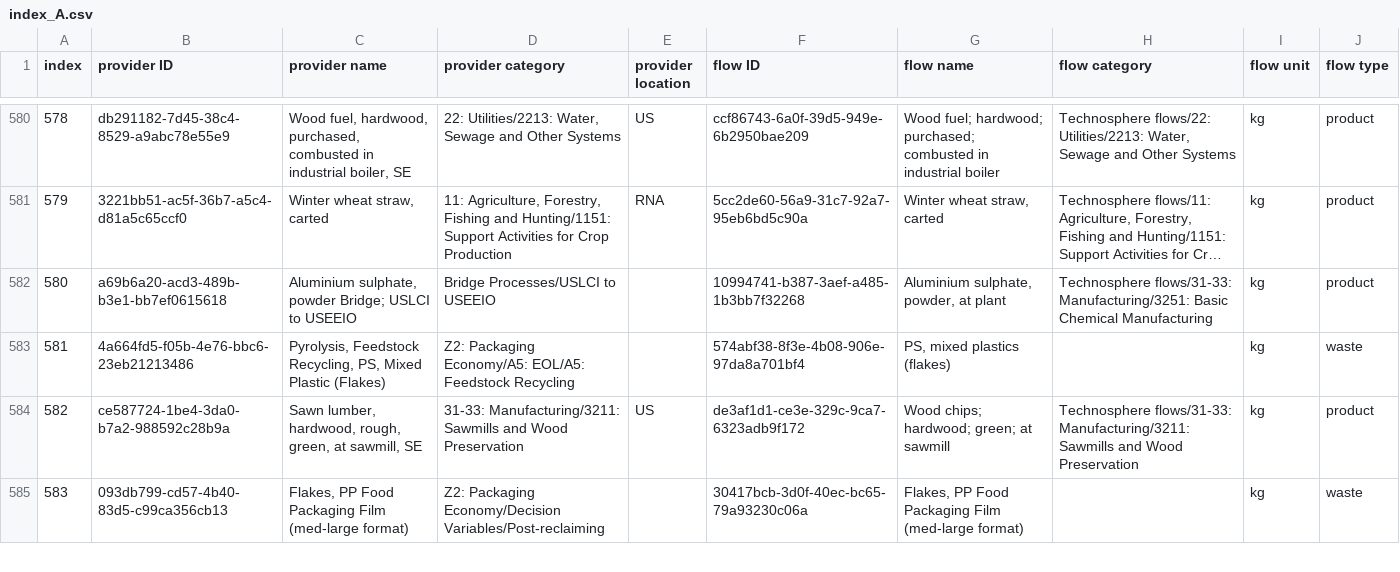
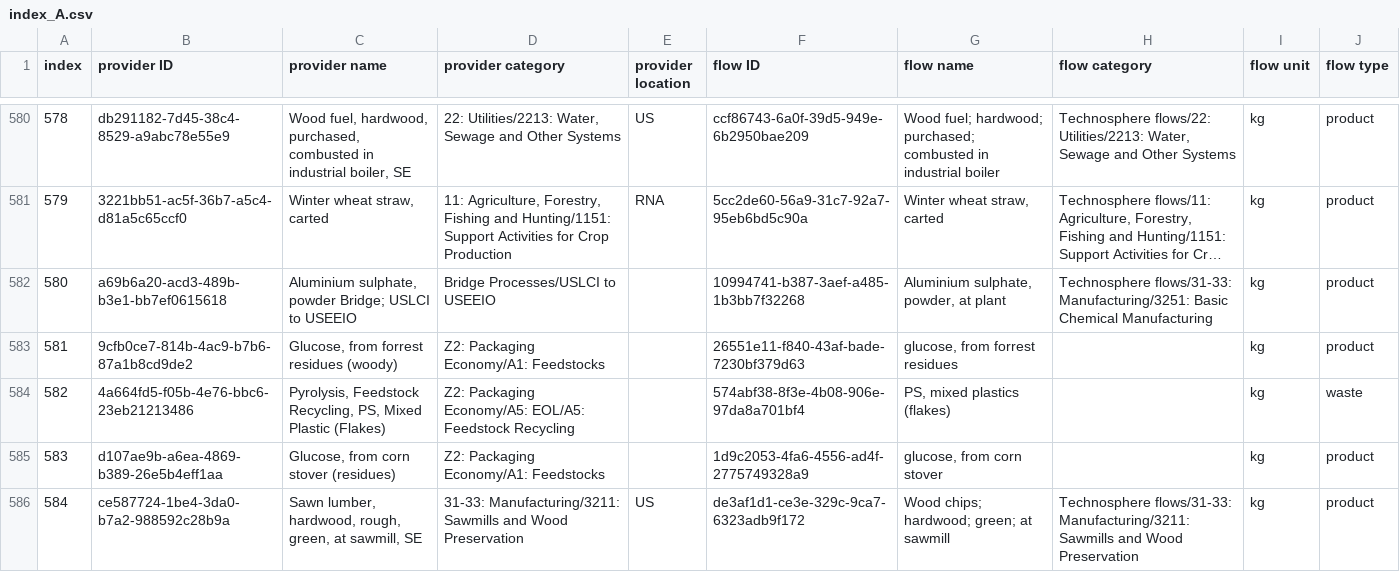
Before and after one commit to FarshidNazemi/packaging-roadmap, a CSV file: data/index_A.csv, drawn as a sheet; only a part is shown, gaps mark what is left out; the shorter side is filled out with more unchanged rows; long unchanged cells end in …; addresses are those after the commit; the diff covers the shown part only; the diff names each change by its address in the sheet, - before the commit and + after, or states it on an @@ line.

```diff
--- a/data/index_A.csv
+++ b/data/index_A.csv
+row 583: 581 | 9cfb0ce7-814b-4ac9-b7b6-87a1b8cd9de2 | Glucose, from forrest residues (woody) | Z2: Packaging Economy/A1: Feedstocks |  | 26551e11-f840-43af-bade-7230bf379d63 | glucose, from forrest residues |  | kg | product
@@ column A (index) renumbered from row 584 down @@
+row 585: 583 | d107ae9b-a6ea-4869-b389-26e5b4eff1aa | Glucose, from corn stover (residues) | Z2: Packaging Economy/A1: Feedstocks |  | 1d9c2053-4fa6-4556-ad4f-2775749328a9 | glucose, from corn stover |  | kg | product
```
Also changed, not shown: 5 added rows, 1 removed row and 3 edited cells elsewhere in this file, 8 other files.
